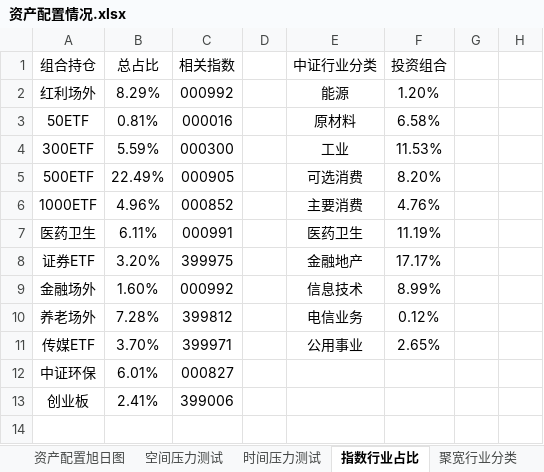
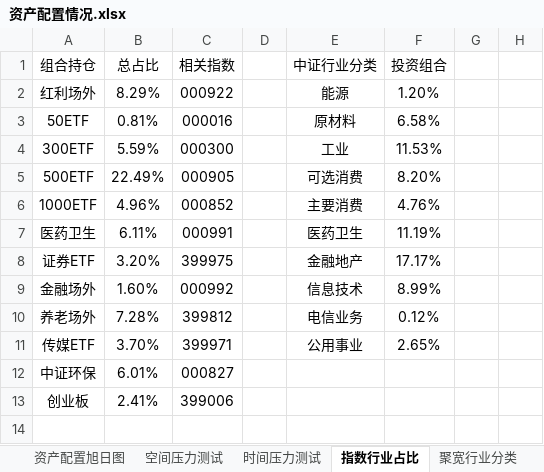
Before and after one commit to klq26/finance-data, an Excel workbook: Portfolio/资产配置情况.xlsx, sheet 指数行业占比, drawn as a sheet; only a part is shown; values as stored, in another font and other column widths than the file's, no borders; charts and pictures and conditional formats not drawn; the diff names each change by its address in the sheet, - before the commit and + after, or states it on an @@ line.

```diff
--- a/Portfolio/资产配置情况.xlsx (sheet 指数行业占比)
+++ b/Portfolio/资产配置情况.xlsx (sheet 指数行业占比)
-C2 (相关指数): 000992
+C2 (相关指数): 000922
```
Also changed, not shown: charts or pictures, 1 other file.
